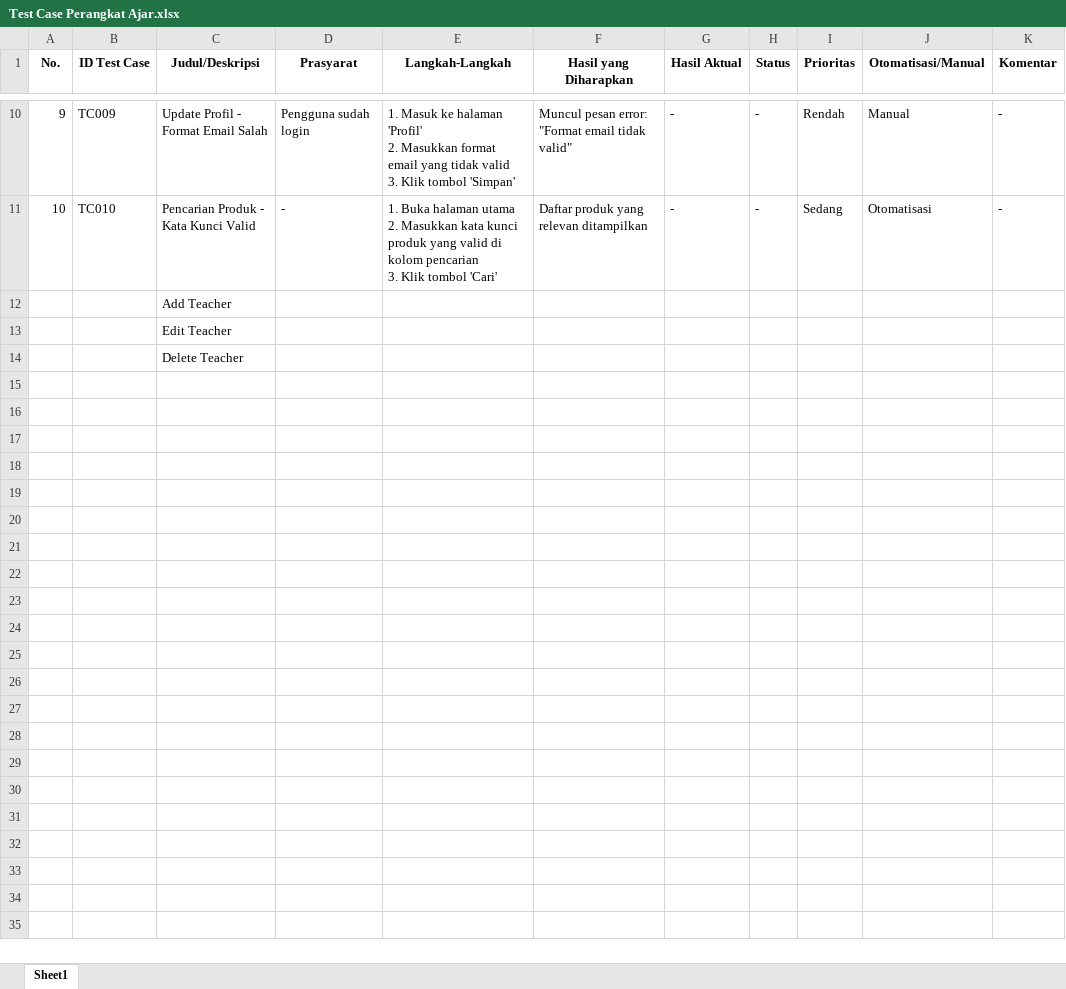
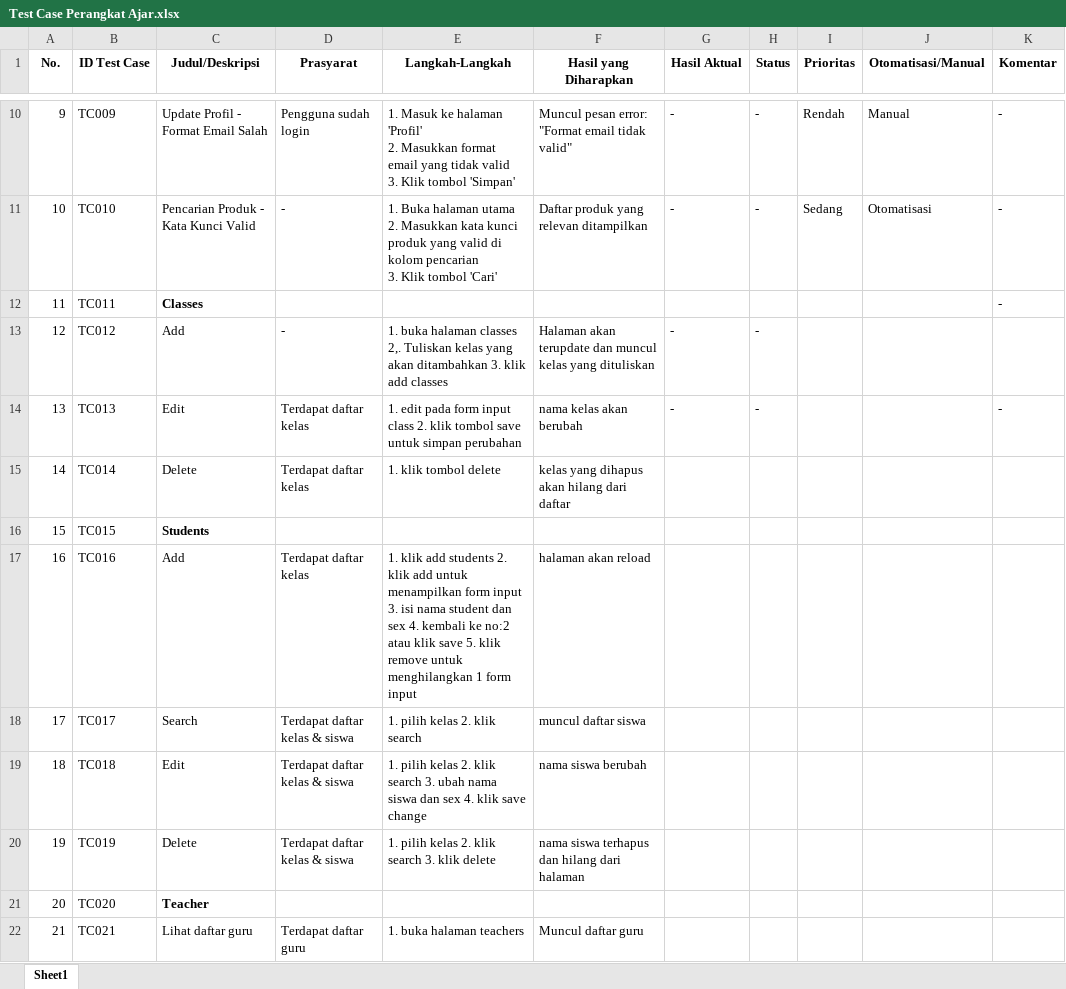
Before and after one commit to nurqahar/fsw-platinum, an Excel workbook: Test Case Perangkat Ajar.xlsx, sheet Sheet1, drawn as a sheet; only a part is shown, gaps mark what is left out; values as stored, in another font and other column widths than the file's, no borders; removed rows and columns are numbered as before the commit, all else as after; the diff covers the shown part only; the diff names each change by its address in the sheet, - before the commit and + after, or states it on an @@ line.

Commit message:
modify files

```diff
--- a/Test Case Perangkat Ajar.xlsx (sheet Sheet1)
+++ b/Test Case Perangkat Ajar.xlsx (sheet Sheet1)
-row 12:  |  | Add Teacher
-row 13:  |  | Edit Teacher
-row 14:  |  | Delete Teacher
+row 12: 11 | TC011 | Classes |  |  |  |  |  |  |  | -
+row 13: 12 | TC012 | Add | - | 1. buka halaman classes 2,. Tuliskan kelas yang akan ditambahkan 3. klik add classes | Halaman akan terupdate dan muncul kelas yang dituliskan | - | -
+row 14: 13 | TC013 | Edit | Terdapat daftar kelas | 1. edit pada form input class 2. klik tombol save untuk simpan perubahan | nama kelas akan berubah | - | - |  |  | -
+row 15: 14 | TC014 | Delete | Terdapat daftar kelas | 1. klik tombol delete | kelas yang dihapus akan hilang dari daftar
+row 16: 15 | TC015 | Students
+row 17: 16 | TC016 | Add | Terdapat daftar kelas | 1. klik add students 2. klik add untuk menampilkan form input 3. isi nama student dan sex 4. kembali ke no:2 atau klik save 5. klik remove untuk menghilangkan 1 form input | halaman akan reload
+row 18: 17 | TC017 | Search | Terdapat daftar kelas & siswa | 1. pilih kelas 2. klik search | muncul daftar siswa
+row 19: 18 | TC018 | Edit | Terdapat daftar kelas & siswa | 1. pilih kelas 2. klik search 3. ubah nama siswa dan sex 4. klik save change | nama siswa berubah
+row 20: 19 | TC019 | Delete | Terdapat daftar kelas & siswa | 1. pilih kelas 2. klik search 3. klik delete | nama siswa terhapus dan hilang dari halaman
+row 21: 20 | TC020 | Teacher
+row 22: 21 | TC021 | Lihat daftar guru | Terdapat daftar guru | 1. buka halaman teachers | Muncul daftar guru
```
Also changed, not shown: 14 added rows elsewhere in this sheet.
